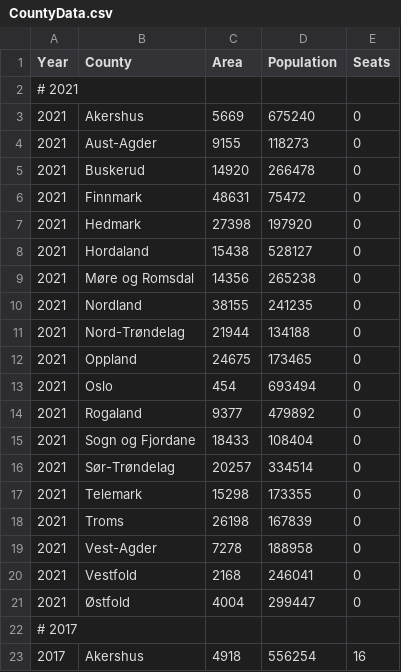
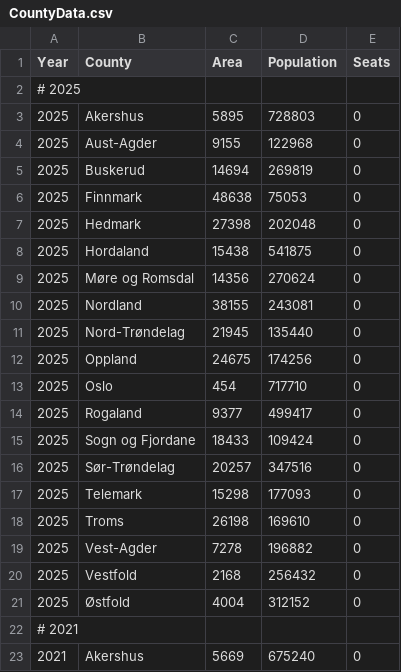
Before and after one commit to Project-Lavinia/Lavinia-api, a CSV file: Api/Data/Countries/NO/CountyData.csv, drawn as a sheet; only a part is shown; the shorter side is filled out with more unchanged rows; the diff names each change by its address in the sheet, - before the commit and + after, or states it on an @@ line.

Commit message:
release: 3.4.0
* feat: Add 2025 election data

* chore: Upgrade to dotnet 9

* chore: Fix build warning

/Api/Startup.cs(92,21): warning ASP0019: Use IHeaderDictionary.Append or the indexer to append or set headers. IDictionary.Add will throw an ArgumentException when attempting to add a duplicate key. (https://aka.ms/aspnet/analyzers)

* feat: Create GitHub workflows

* chore: Update documentation with dotnet 9

---------

Co-authored-by: simendag <8669774+simendag@users.noreply.github.com>

```diff
--- a/Api/Data/Countries/NO/CountyData.csv
+++ b/Api/Data/Countries/NO/CountyData.csv
+row 2: # 2025
+row 3: 2025 | Akershus | 5895 | 728803 | 0
+row 4: 2025 | Aust-Agder | 9155 | 122968 | 0
+row 5: 2025 | Buskerud | 14694 | 269819 | 0
+row 6: 2025 | Finnmark | 48638 | 75053 | 0
+row 7: 2025 | Hedmark | 27398 | 202048 | 0
+row 8: 2025 | Hordaland | 15438 | 541875 | 0
+row 9: 2025 | Møre og Romsdal | 14356 | 270624 | 0
+row 10: 2025 | Nordland | 38155 | 243081 | 0
+row 11: 2025 | Nord-Trøndelag | 21945 | 135440 | 0
+row 12: 2025 | Oppland | 24675 | 174256 | 0
+row 13: 2025 | Oslo | 454 | 717710 | 0
+row 14: 2025 | Rogaland | 9377 | 499417 | 0
+row 15: 2025 | Sogn og Fjordane | 18433 | 109424 | 0
+row 16: 2025 | Sør-Trøndelag | 20257 | 347516 | 0
+row 17: 2025 | Telemark | 15298 | 177093 | 0
+row 18: 2025 | Troms | 26198 | 169610 | 0
+row 19: 2025 | Vest-Agder | 7278 | 196882 | 0
+row 20: 2025 | Vestfold | 2168 | 256432 | 0
+row 21: 2025 | Østfold | 4004 | 312152 | 0
```
Also changed, not shown: Api/Data/Countries/NO/PE/2005.csv, Api/Data/Countries/NO/PE/2009.csv, 12 other files.
